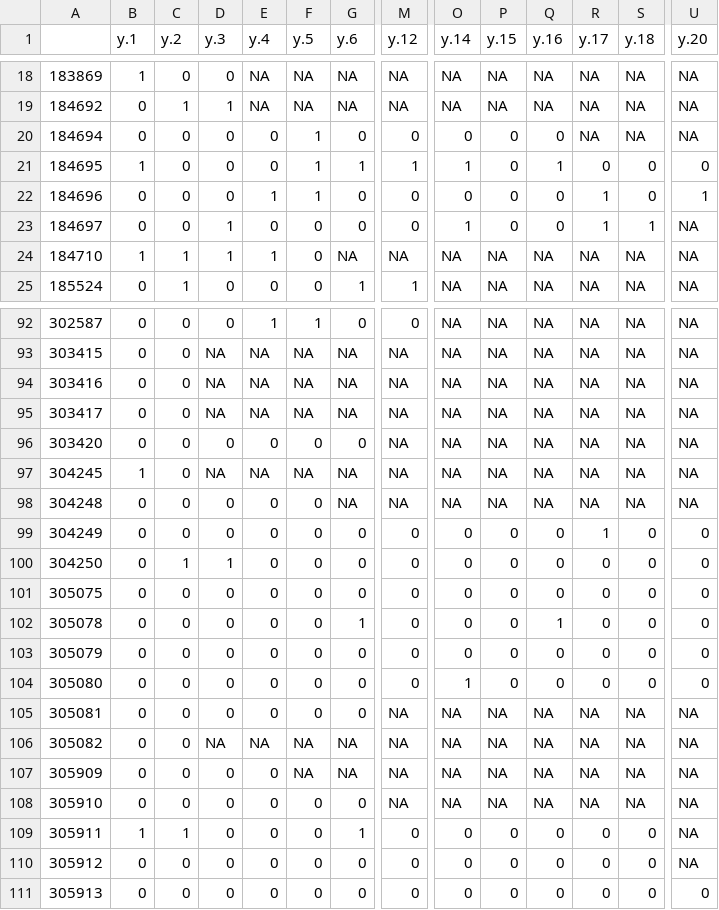
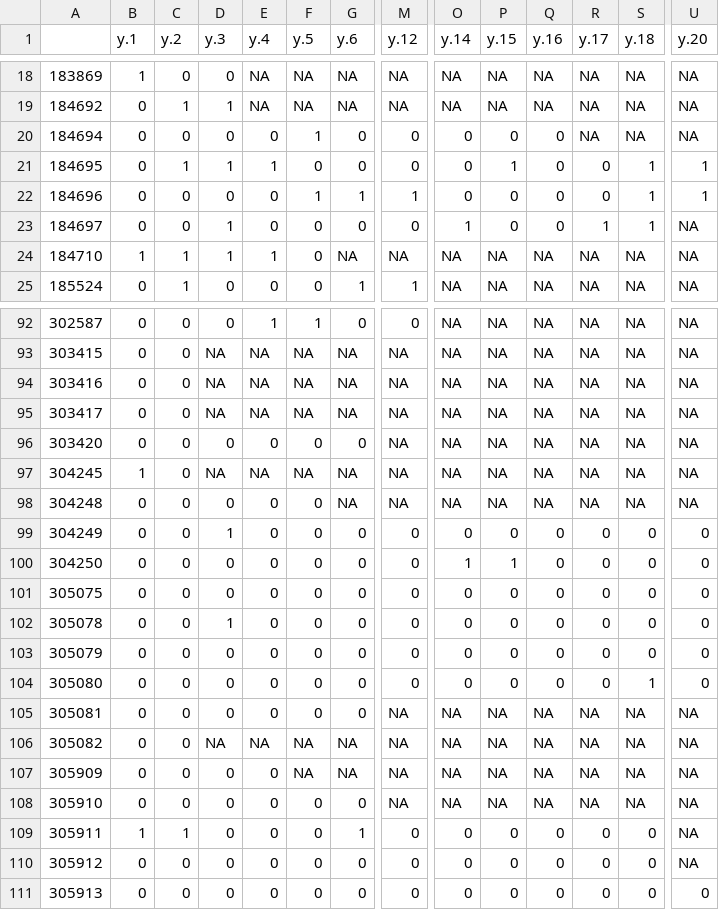
Before and after one commit to ChristopherDavidDean/NA-Dino-Occ, a CSV file: Results/0.1/Campanian.0.1.CeratopsidaeSS.csv, drawn as a sheet; only a part is shown, gaps mark what is left out; the diff covers the shown part only; the diff names each change by its address in the sheet, - before the commit and + after, or states it on an @@ line.

Commit message:
Updated Results list for resolutions
Issue where occupied cells didn't match up - turns out it was due to singleton occupied cells being removed. Need to consider if this is necessary or should be continued to be built in. Explains visual discrepencies.

```diff
--- a/Results/0.1/Campanian.0.1.CeratopsidaeSS.csv
+++ b/Results/0.1/Campanian.0.1.CeratopsidaeSS.csv
-B21 (y.1): 1
+B21 (y.1): 0
-C21 (y.2): 0
+C21 (y.2): 1
-D21 (y.3): 0
+D21 (y.3): 1
-E21 (y.4): 0
+E21 (y.4): 1
-F21 (y.5): 1
+F21 (y.5): 0
-G21 (y.6): 1
+G21 (y.6): 0
-M21 (y.12): 1
+M21 (y.12): 0
-O21 (y.14): 1
+O21 (y.14): 0
-P21 (y.15): 0
+P21 (y.15): 1
-Q21 (y.16): 1
+Q21 (y.16): 0
-S21:S22 (y.18): 0
+S21:S22 (y.18): 1
-U21 (y.20): 0
+U21 (y.20): 1
-E22 (y.4): 1
+E22 (y.4): 0
-G22 (y.6): 0
+G22 (y.6): 1
-M22 (y.12): 0
+M22 (y.12): 1
-R22 (y.17): 1
+R22 (y.17): 0
-D99 (y.3): 0
+D99 (y.3): 1
-R99 (y.17): 1
+R99 (y.17): 0
-C100 (y.2): 1
+C100 (y.2): 0
-D100 (y.3): 1
+D100 (y.3): 0
-O100 (y.14): 0
+O100 (y.14): 1
-P100 (y.15): 0
+P100 (y.15): 1
-D102 (y.3): 0
+D102 (y.3): 1
-G102 (y.6): 1
+G102 (y.6): 0
-Q102 (y.16): 1
+Q102 (y.16): 0
-O104 (y.14): 1
+O104 (y.14): 0
-S104 (y.18): 0
+S104 (y.18): 1
```
Also changed, not shown: 13 edited cells elsewhere in this file, Results/0.1/Campanian.0.1.HadrosauridaeSS.csv, Results/0.1/Campanian.0.1.TyrannosauridaeSS.csv, 5 other files.
